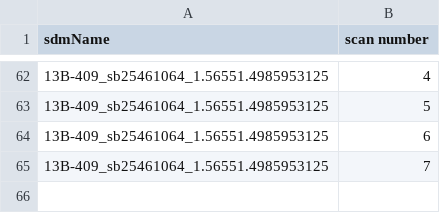
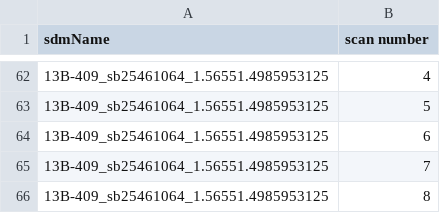
Before and after one commit to caseyjlaw/aws-vla-frb, a CSV file: aws/search-data/complete.csv, drawn as a sheet; only a part is shown, gaps mark what is left out.

Commit message:
starting a job

```diff
--- a/aws/search-data/complete.csv
+++ b/aws/search-data/complete.csv
@@ -65 +65,2 @@ sdmName,scan number
 13B-409_sb25461064_1.56551.4985953125,7
+13B-409_sb25461064_1.56551.4985953125,8
```
